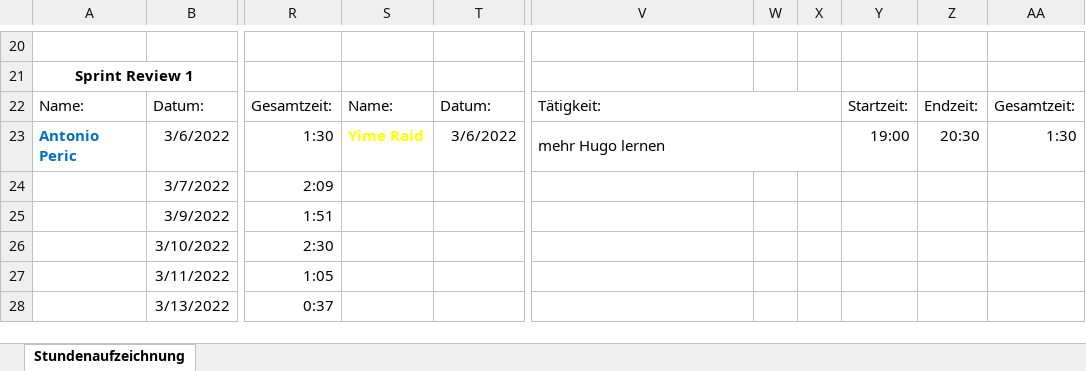
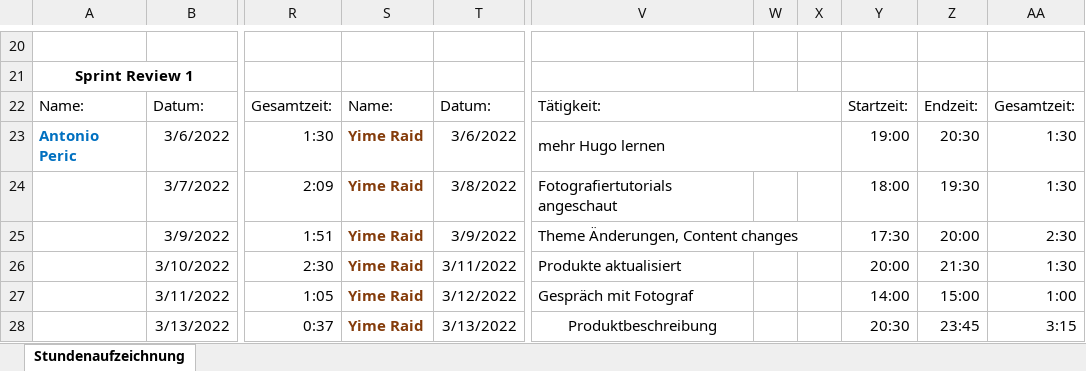
Before and after one commit to Team-Webshop-Jasmin/WebshopJasmin, an Excel workbook: Dokumente/Sundenauzeichnung_Sommersemester.xlsx, sheet Stundenaufzeichnung, drawn as a sheet; only a part is shown, gaps mark what is left out; values as stored, in another font and other column widths than the file's, no borders; the diff names each change by its address in the sheet, - before the commit and + after, or states it on an @@ line.

Commit message:
Stundenaufzeichnung

```diff
--- a/Dokumente/Sundenauzeichnung_Sommersemester.xlsx (sheet Stundenaufzeichnung)
+++ b/Dokumente/Sundenauzeichnung_Sommersemester.xlsx (sheet Stundenaufzeichnung)
-S23 text colour: #FFFF00
+S23 text colour: #843C0B
-S24:S28: (empty)
+S24:S28: Yime Raid
-T24: (empty)
+T24: 3/8/2022
-V24: (empty)
+V24: Fotografiertutorials angeschaut
-Y24: (empty)
+Y24: 18:00
-Z24: (empty)
+Z24: 19:30
-AA24: (empty)
+AA24: 1:30
-T25: (empty)
+T25: 3/9/2022
-V25: (empty)
+V25: Theme Änderungen, Content changes
+V25:X25 merged
-Y25: (empty)
+Y25: 17:30
-Z25: (empty)
+Z25: 20:00
-AA25: (empty)
+AA25: 2:30
-T26: (empty)
+T26: 3/11/2022
-V26: (empty)
+V26: Produkte aktualisiert
-Y26: (empty)
+Y26: 20:00
-Z26: (empty)
+Z26: 21:30
-AA26: (empty)
+AA26: 1:30
-T27: (empty)
+T27: 3/12/2022
-V27: (empty)
+V27: Gespräch mit Fotograf
-Y27: (empty)
+Y27: 14:00
-Z27: (empty)
+Z27: 15:00
-AA27: (empty)
+AA27: 1:00
-T28: (empty)
+T28: 3/13/2022
-V28: (empty)
+V28: Produktbeschreibung
-Y28: (empty)
+Y28: 20:30
-Z28: (empty)
+Z28: 23:45
-AA28: (empty)
+AA28: 3:15
```
